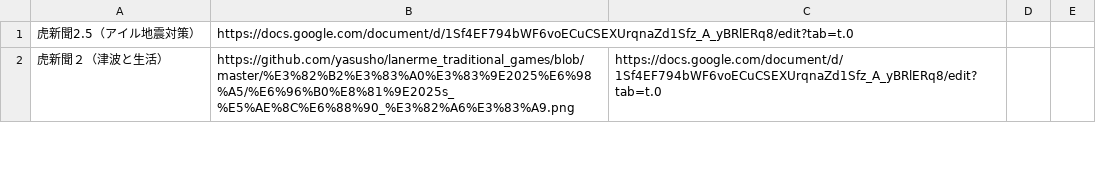
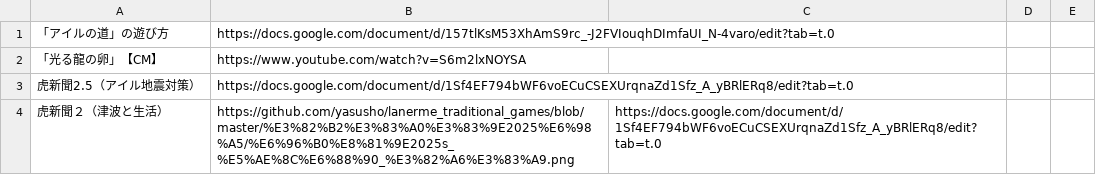
Before and after one commit to sozysozbot/bixe, a TSV file: preprocess/links.tsv, drawn as a sheet; only a part is shown.

Commit message:
『「アイルの道」の遊び方』『「光る龍の卵」【CM】』追加

```diff
--- a/preprocess/links.tsv
+++ b/preprocess/links.tsv
@@ -1 +1,3 @@
+「アイルの道」の遊び方	https://docs.google.com/document/d/157tlKsM53XhAmS9rc_-J2FVIouqhDImfaUI_N-4varo/edit?tab=t.0			
+「光る龍の卵」【CM】	https://www.youtube.com/watch?v=S6m2lxNOYSA			
 虎新聞2.5（アイル地震対策）	https://docs.google.com/document/d/1Sf4EF794bWF6voECuCSEXUrqnaZd1Sfz_A_yBRlERq8/edit?tab=t.0			
```
Also changed, not shown: 11 other files.
